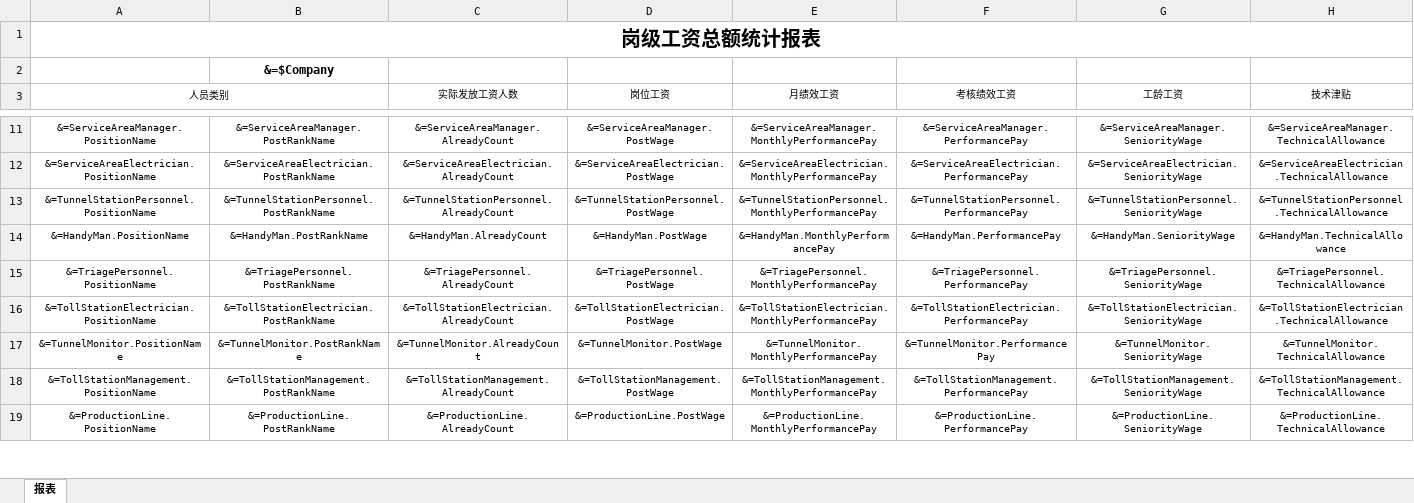
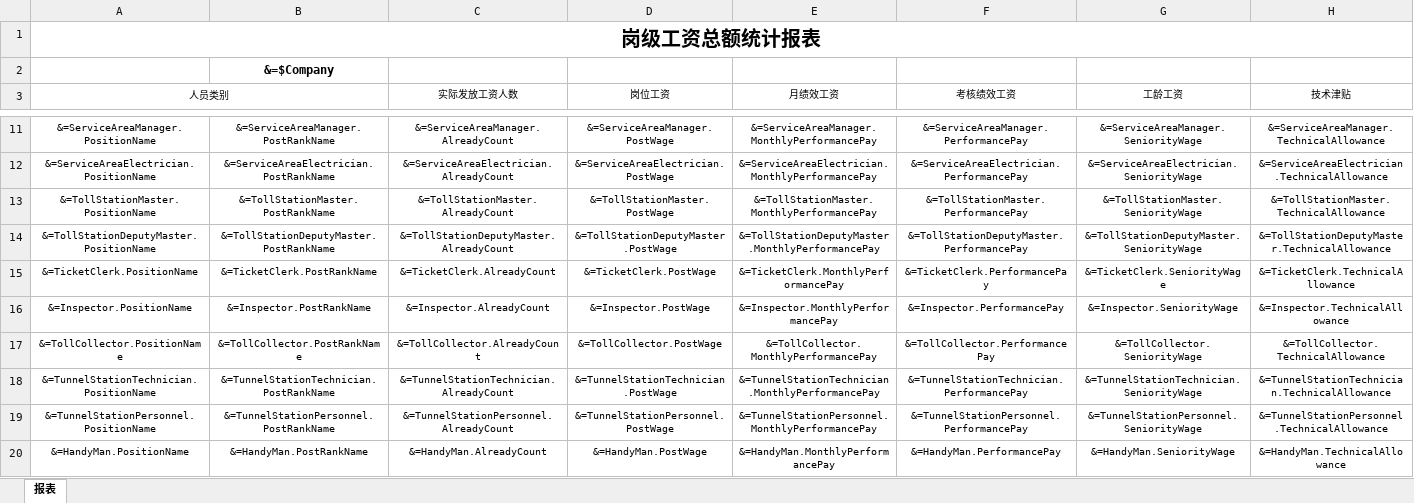
Before and after one commit to netdreamteam/PayrollReport, an Excel workbook: ReportTemplate/ReportPost.xlsx, sheet 报表, drawn as a sheet; only a part is shown, gaps mark what is left out; the shorter side is filled out with more unchanged rows; values as stored, in another font and other column widths than the file's, no borders; rows hold the shown columns only; the diff names each change by its address in the sheet, - before the commit and + after, or states it on an @@ line.

```diff
--- a/ReportTemplate/ReportPost.xlsx (sheet 报表)
+++ b/ReportTemplate/ReportPost.xlsx (sheet 报表)
+row 13: &=TollStationMaster.PositionName | &=TollStationMaster.PostRankName | &=TollStationMaster.AlreadyCount | &=TollStationMaster.PostWage | &=TollStationMaster.MonthlyPerformancePay | &=TollStationMaster.PerformancePay | &=TollStationMaster.SeniorityWage | &=TollStationMaster.TechnicalAllowance
+row 14: &=TollStationDeputyMaster.PositionName | &=TollStationDeputyMaster.PostRankName | &=TollStationDeputyMaster.AlreadyCount | &=TollStationDeputyMaster.PostWage | &=TollStationDeputyMaster.MonthlyPerformancePay | &=TollStationDeputyMaster.PerformancePay | &=TollStationDeputyMaster.SeniorityWage | &=TollStationDeputyMaster.TechnicalAllowance
+row 15: &=TicketClerk.PositionName | &=TicketClerk.PostRankName | &=TicketClerk.AlreadyCount | &=TicketClerk.PostWage | &=TicketClerk.MonthlyPerformancePay | &=TicketClerk.PerformancePay | &=TicketClerk.SeniorityWage | &=TicketClerk.TechnicalAllowance
+row 16: &=Inspector.PositionName | &=Inspector.PostRankName | &=Inspector.AlreadyCount | &=Inspector.PostWage | &=Inspector.MonthlyPerformancePay | &=Inspector.PerformancePay | &=Inspector.SeniorityWage | &=Inspector.TechnicalAllowance
+row 17: &=TollCollector.PositionName | &=TollCollector.PostRankName | &=TollCollector.AlreadyCount | &=TollCollector.PostWage | &=TollCollector.MonthlyPerformancePay | &=TollCollector.PerformancePay | &=TollCollector.SeniorityWage | &=TollCollector.TechnicalAllowance
+row 18: &=TunnelStationTechnician.PositionName | &=TunnelStationTechnician.PostRankName | &=TunnelStationTechnician.AlreadyCount | &=TunnelStationTechnician.PostWage | &=TunnelStationTechnician.MonthlyPerformancePay | &=TunnelStationTechnician.PerformancePay | &=TunnelStationTechnician.SeniorityWage | &=TunnelStationTechnician.TechnicalAllowance
```
Also changed, not shown: 2 other files.
